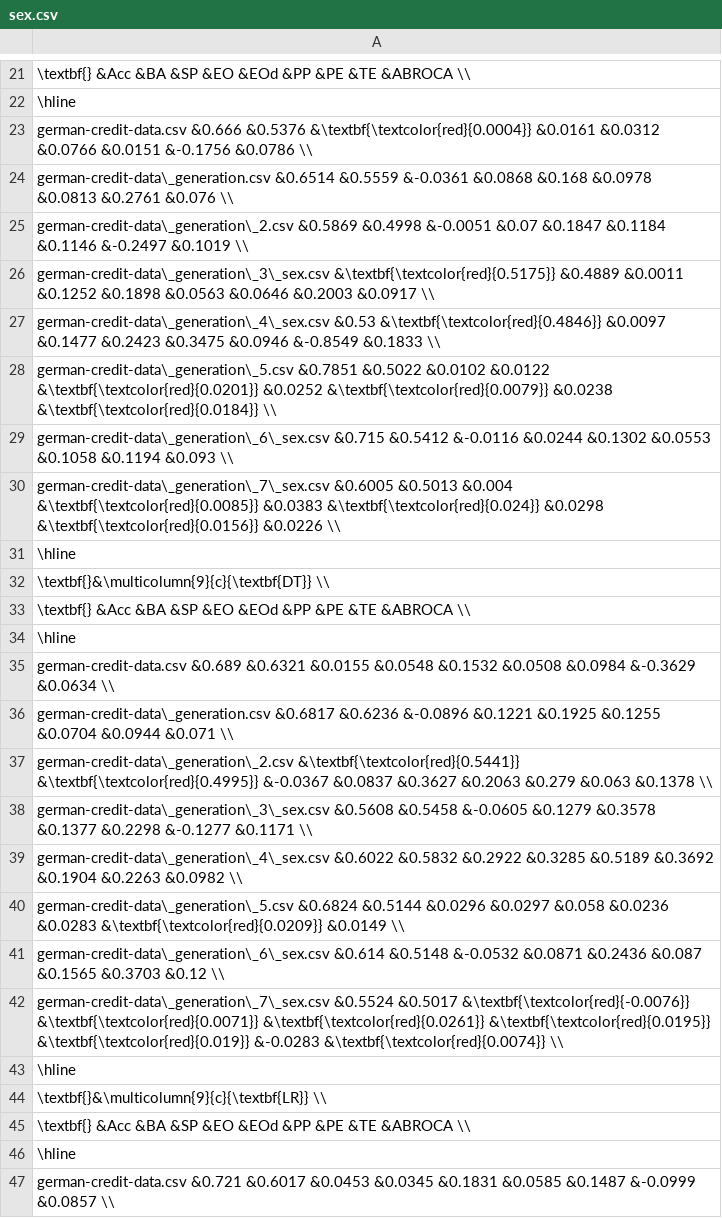
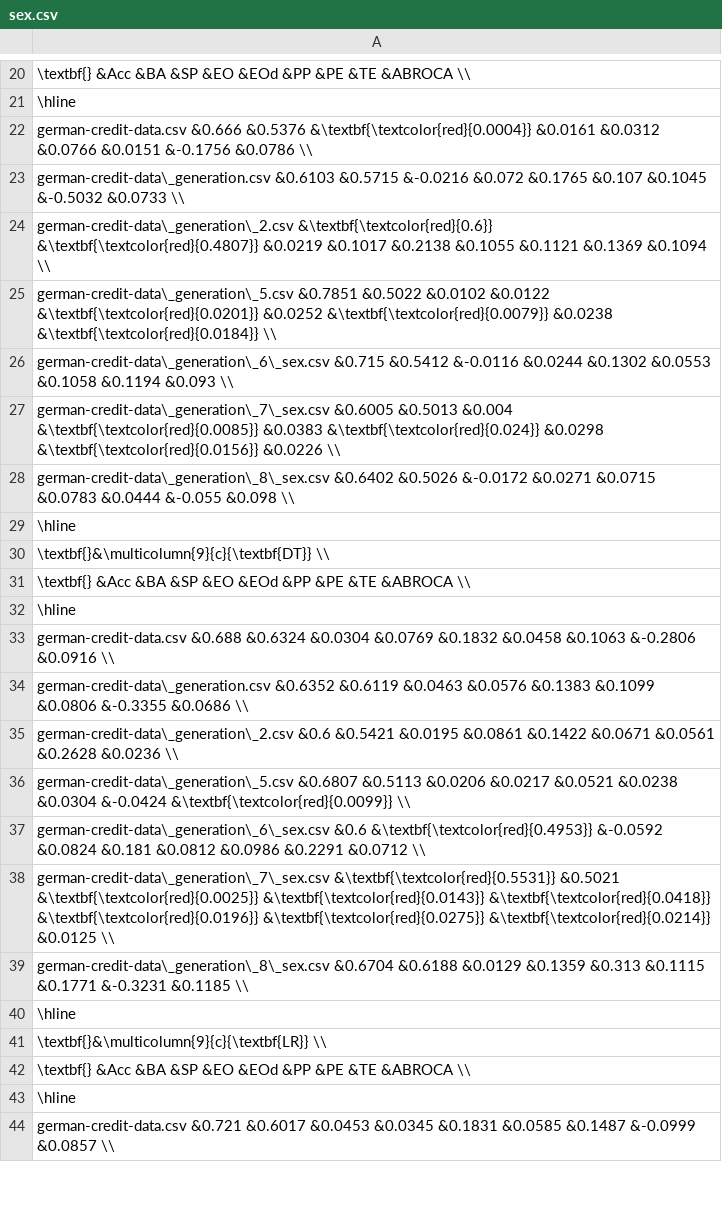
Before and after one commit to dungnt23012003/fairness-aware, a CSV file: result/german-credit-data/sex.csv, drawn as a sheet; only a part is shown, gaps mark what is left out; removed rows and columns are numbered as before the commit, all else as after; the diff covers the shown part only; the diff names each change by its address in the sheet, - before the commit and + after, or states it on an @@ line.

```diff
--- a/result/german-credit-data/sex.csv
+++ b/result/german-credit-data/sex.csv
-A23: german-credit-data\_generation.csv &0.6514 &0.5559 &-0.0361 &0.0868 &0.168 &0.0978 &0.0813 &0.2761 &0.076 \\
+A23: german-credit-data\_generation.csv &0.6103 &0.5715 &-0.0216 &0.072 &0.1765 &0.107 &0.1045 &-0.5032 &0.0733 \\
-A24: german-credit-data\_generation\_2.csv &0.5869 &0.4998 &-0.0051 &0.07 &0.1847 &0.1184 &0.1146 &-0.2497 &0.1019 \\
+A24: german-credit-data\_generation\_2.csv &\textbf{\textcolor{red}{0.6}} &\textbf{\textcolor{red}{0.4807}} &0.0219 &0.1017 &0.2138 &0.1055 &0.1121 &0.1369 &0.1094 \\
-row 26: german-credit-data\_generation\_3\_sex.csv &\textbf{\textcolor{red}{0.5175}} &0.4889 &0.0011 &0.1252 &0.1898 &0.0563 &0.0646 &0.2003 &0.0917 \\
-row 27: german-credit-data\_generation\_4\_sex.csv &0.53 &\textbf{\textcolor{red}{0.4846}} &0.0097 &0.1477 &0.2423 &0.3475 &0.0946 &-0.8549 &0.1833 \\
+row 28: german-credit-data\_generation\_8\_sex.csv &0.6402 &0.5026 &-0.0172 &0.0271 &0.0715 &0.0783 &0.0444 &-0.055 &0.098 \\
-A33: german-credit-data.csv &0.689 &0.6321 &0.0155 &0.0548 &0.1532 &0.0508 &0.0984 &-0.3629 &0.0634 \\
+A33: german-credit-data.csv &0.688 &0.6324 &0.0304 &0.0769 &0.1832 &0.0458 &0.1063 &-0.2806 &0.0916 \\
-A34: german-credit-data\_generation.csv &0.6817 &0.6236 &-0.0896 &0.1221 &0.1925 &0.1255 &0.0704 &0.0944 &0.071 \\
+A34: german-credit-data\_generation.csv &0.6352 &0.6119 &0.0463 &0.0576 &0.1383 &0.1099 &0.0806 &-0.3355 &0.0686 \\
-A35: german-credit-data\_generation\_2.csv &\textbf{\textcolor{red}{0.5441}} &\textbf{\textcolor{red}{0.4995}} &-0.0367 &0.0837 &0.3627 &0.2063 &0.279 &0.063 &0.1378 \\
+A35: german-credit-data\_generation\_2.csv &0.6 &0.5421 &0.0195 &0.0861 &0.1422 &0.0671 &0.0561 &0.2628 &0.0236 \\
-A36: german-credit-data\_generation\_3\_sex.csv &0.5608 &0.5458 &-0.0605 &0.1279 &0.3578 &0.1377 &0.2298 &-0.1277 &0.1171 \\
+A36: german-credit-data\_generation\_5.csv &0.6807 &0.5113 &0.0206 &0.0217 &0.0521 &0.0238 &0.0304 &-0.0424 &\textbf{\textcolor{red}{0.0099}} \\
-A37: german-credit-data\_generation\_4\_sex.csv &0.6022 &0.5832 &0.2922 &0.3285 &0.5189 &0.3692 &0.1904 &0.2263 &0.0982 \\
+A37: german-credit-data\_generation\_6\_sex.csv &0.6 &\textbf{\textcolor{red}{0.4953}} &-0.0592 &0.0824 &0.181 &0.0812 &0.0986 &0.2291 &0.0712 \\
-A38: german-credit-data\_generation\_5.csv &0.6824 &0.5144 &0.0296 &0.0297 &0.058 &0.0236 &0.0283 &\textbf{\textcolor{red}{0.0209}} &0.0149 \\
+A38: german-credit-data\_generation\_7\_sex.csv &\textbf{\textcolor{red}{0.5531}} &0.5021 &\textbf{\textcolor{red}{0.0025}} &\textbf{\textcolor{red}{0.0143}} &\textbf{\textcolor{red}{0.0418}} &\textbf{\textcolor{red}{0.0196}} &\textbf{\textcolor{red}{0.0275}} &\textbf{\textcolor{red}{0.0214}} &0.0125 \\
-A39: german-credit-data\_generation\_6\_sex.csv &0.614 &0.5148 &-0.0532 &0.0871 &0.2436 &0.087 &0.1565 &0.3703 &0.12 \\
+A39: german-credit-data\_generation\_8\_sex.csv &0.6704 &0.6188 &0.0129 &0.1359 &0.313 &0.1115 &0.1771 &-0.3231 &0.1185 \\
-row 42: german-credit-data\_generation\_7\_sex.csv &0.5524 &0.5017 &\textbf{\textcolor{red}{-0.0076}} &\textbf{\textcolor{red}{0.0071}} &\textbf{\textcolor{red}{0.0261}} &\textbf{\textcolor{red}{0.0195}} &\textbf{\textcolor{red}{0.019}} &-0.0283 &\textbf{\textcolor{red}{0.0074}} \\
```
Also changed, not shown: 1 added row, 3 removed rows and 10 edited cells elsewhere in this file, data/Generations/german-credit-data_generation_8_sex.csv, result/adult/race.csv, 23 other files.
